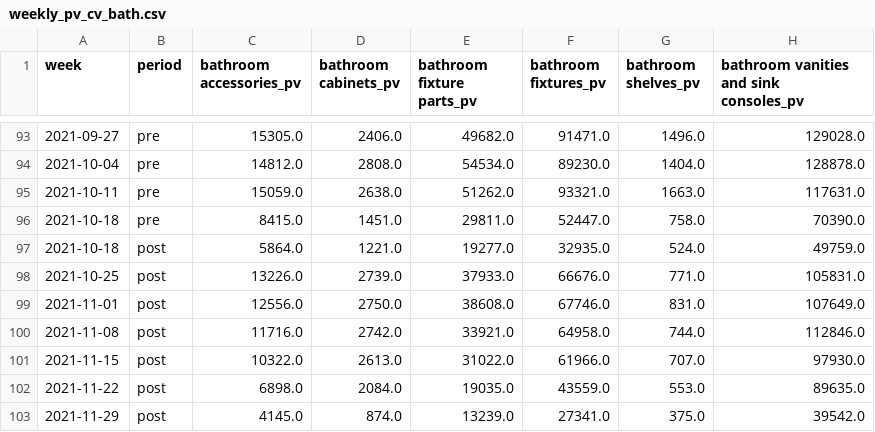
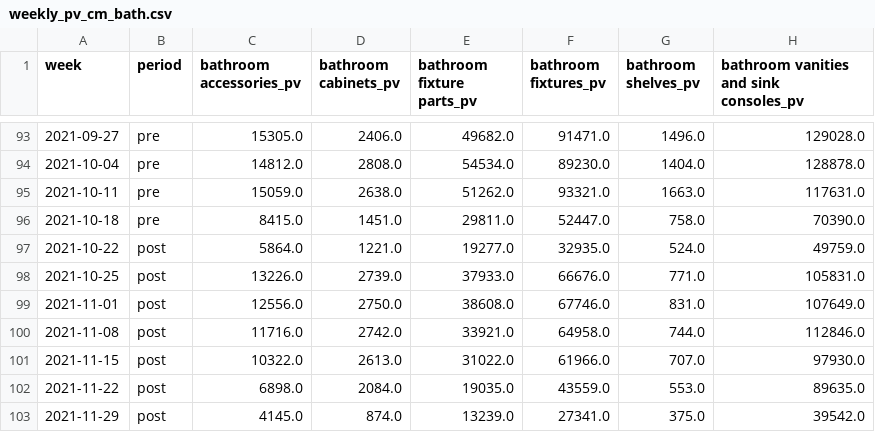
Before and after one commit to wandajuan-houzz/casual-impact, a CSV file: weekly_pv_cm_bath.csv (was weekly_pv_cv_bath.csv), drawn as a sheet; only a part is shown, gaps mark what is left out; the diff names each change by its address in the sheet, - before the commit and + after, or states it on an @@ line.

```diff
--- a/weekly_pv_cv_bath.csv
+++ b/weekly_pv_cm_bath.csv
-A97 (week): 2021-10-18
+A97 (week): 2021-10-22
```
Also changed, not shown: weekly_pv_cm_dining.csv, weekly_pv_gmv_bath.csv, 8 other files.
